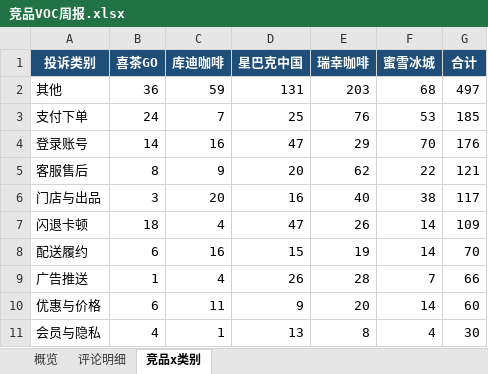
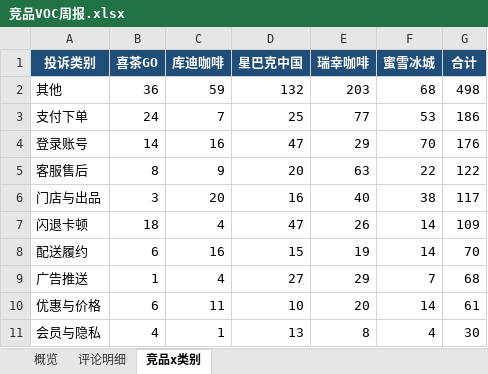
Before and after one commit to EGG-ZERO/appstore-voc-radar, an Excel workbook: reports/竞品VOC周报.xlsx, sheet 竞品x类别, drawn as a sheet; values as stored, in another font and other column widths than the file's, no borders; the diff names each change by its address in the sheet, - before the commit and + after, or states it on an @@ line.

```diff
--- a/reports/竞品VOC周报.xlsx (sheet 竞品x类别)
+++ b/reports/竞品VOC周报.xlsx (sheet 竞品x类别)
-D2 (星巴克中国): 131
+D2 (星巴克中国): 132
-G2 (合计): 497
+G2 (合计): 498
-E3 (瑞幸咖啡): 76
+E3 (瑞幸咖啡): 77
-G3 (合计): 185
+G3 (合计): 186
-E5 (瑞幸咖啡): 62
+E5 (瑞幸咖啡): 63
-G5 (合计): 121
+G5 (合计): 122
-D9 (星巴克中国): 26
+D9 (星巴克中国): 27
-E9 (瑞幸咖啡): 28
+E9 (瑞幸咖啡): 29
-G9 (合计): 66
+G9 (合计): 68
-D10 (星巴克中国): 9
+D10 (星巴克中国): 10
-G10 (合计): 60
+G10 (合计): 61
```
Also changed, not shown: sheet 评论明细, sheet 概览, 4 other files.
